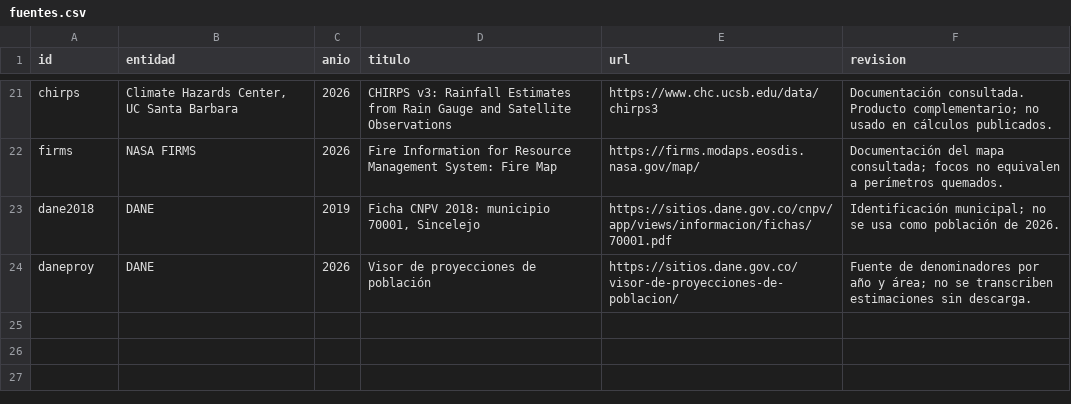
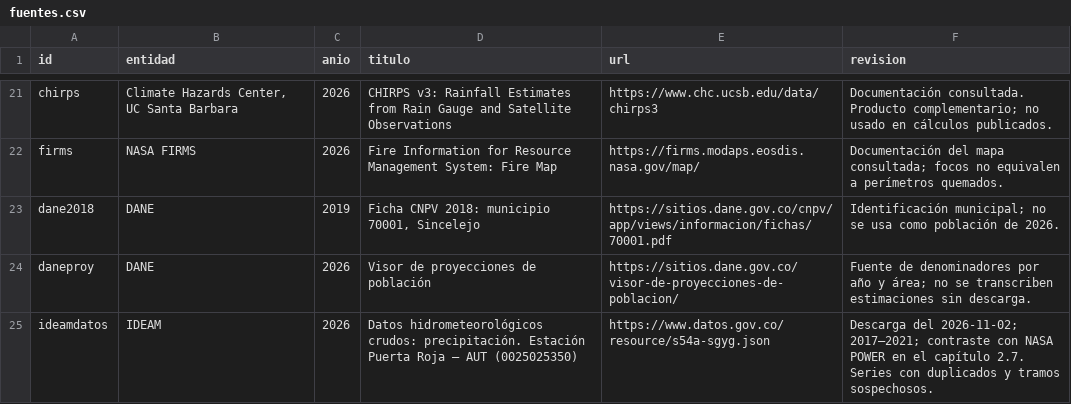
Before and after one commit to mromerot/sincelejo, a CSV file: data/fuentes.csv, drawn as a sheet; only a part is shown, gaps mark what is left out.

```diff
--- a/data/fuentes.csv
+++ b/data/fuentes.csv
@@ -24 +24,2 @@ dane2018,DANE,2019,"Ficha CNPV 2018: municipio 70001, Sincelejo",https://sitios.
 daneproy,DANE,2026,Visor de proyecciones de población,https://sitios.dane.gov.co/visor-de-proyecciones-de-poblacion/,Fuente de denominadores por año y área; no se transcriben estimaciones sin descarga.
+ideamdatos,IDEAM,2026,Datos hidrometeorológicos crudos: precipitación. Estación Puerta Roja – AUT (0025025350),https://www.datos.gov.co/resource/s54a-sgyg.json,"Descarga del 2026-11-02; 2017–2021; contraste con NASA POWER en el capítulo 2.7. Series con duplicados y tramos sospechosos."
```
Also changed, not shown: 43 other files.
